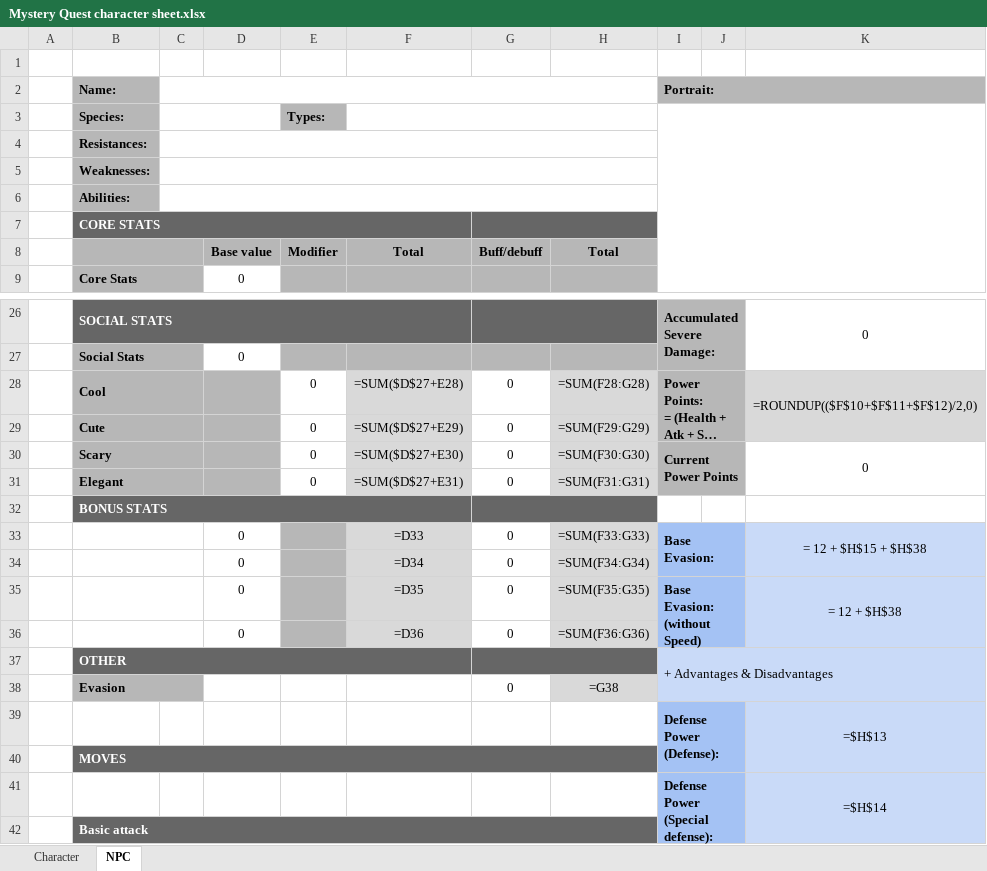
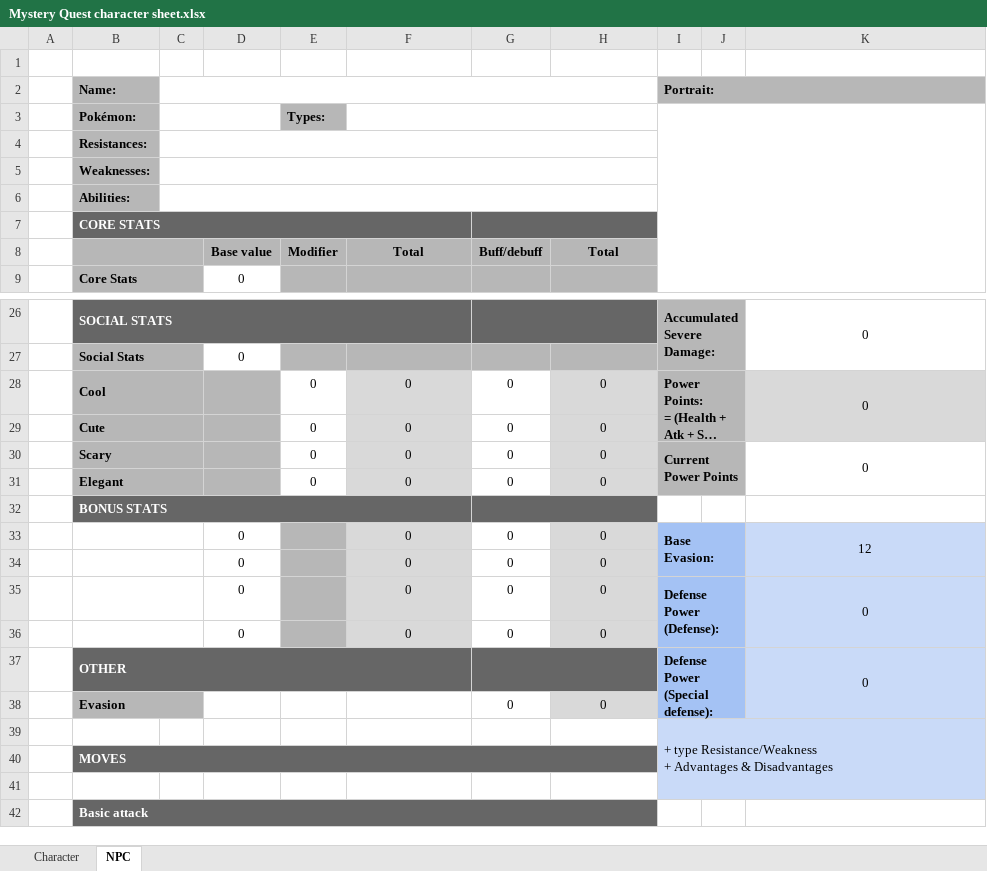
Before and after one commit to Finnfox66/mystery-quest, an Excel workbook: Rules/Character sheet/Mystery Quest character sheet.xlsx, sheet NPC, drawn as a sheet; only a part is shown, gaps mark what is left out; long unchanged cells end in …; values as stored, in another font and other column widths than the file's, no borders; formulas without a stored value are shown as written; charts and pictures not drawn; removed rows and columns are numbered as before the commit, all else as after; ↵ is a line break in a cell; the diff covers the shown part only; the diff names each change by its address in the sheet, - before the commit and + after, or states it on an @@ line.

```diff
--- a/Rules/Character sheet/Mystery Quest character sheet.xlsx (sheet NPC)
+++ b/Rules/Character sheet/Mystery Quest character sheet.xlsx (sheet NPC)
-B3: Species:
+B3: Pokémon:
-F28 (Total): =SUM($D$27+E28)
+F28 (Total): 0
-H28 (Total): =SUM(F28:G28)
+H28 (Total): 0
-K28: =ROUNDUP(($F$10+$F$11+$F$12)/2,0)
+K28: 0
-F29 (Total): =SUM($D$27+E29)
+F29 (Total): 0
-H29 (Total): =SUM(F29:G29)
+H29 (Total): 0
-F30 (Total): =SUM($D$27+E30)
+F30 (Total): 0
-H30 (Total): =SUM(F30:G30)
+H30 (Total): 0
-F31 (Total): =SUM($D$27+E31)
+F31 (Total): 0
-H31 (Total): =SUM(F31:G31)
+H31 (Total): 0
-F33 (Total): =D33
+F33 (Total): 0
-H33 (Total): =SUM(F33:G33)
+H33 (Total): 0
-K33: = 12 + $H$15 + $H$38
+K33: 12
-F34 (Total): =D34
+F34 (Total): 0
-H34 (Total): =SUM(F34:G34)
+H34 (Total): 0
-row 35:  |  |  | 0 |  | =D35 | 0 | =SUM(F35:G35) | Base Evasion: ↵ (without Speed) |  | = 12 + $H$38
-row 36:  |  |  | 0 |  | =D36 | 0 | =SUM(F36:G36)
-row 37:  | OTHER |  |  |  |  |  |  | + Advantages & Disadvantages
+row 35:  |  |  | 0 |  | 0 | 0 | 0 | Defense Power ↵ (Defense): |  | 0
+row 36:  |  |  | 0 |  | 0 | 0 | 0
+row 37:  | OTHER |  |  |  |  |  |  | Defense Power ↵ (Special defense): |  | 0
-H38 (Total): =G38
+H38 (Total): 0
-row 39:  |  |  |  |  |  |  |  | Defense Power ↵ (Defense): |  | =$H$13
+row 39:  |  |  |  |  |  |  |  | + type Resistance/Weakness ↵ + Advantages & Disadvantages
-row 41:  |  |  |  |  |  |  |  | Defense Power ↵ (Special defense): |  | =$H$14
+row 41: (empty)
-I41 fill: #A4C2F4
+I41 fill: none
-I41:J42 merged
-K41 fill: #C9DAF8
+K41 fill: none
-K41:K42 merged
```
Also changed, not shown: 7 added rows, 7 removed rows, 70 edited cells, cell formats and merged cells elsewhere in this sheet, sheet Character, charts or pictures.
